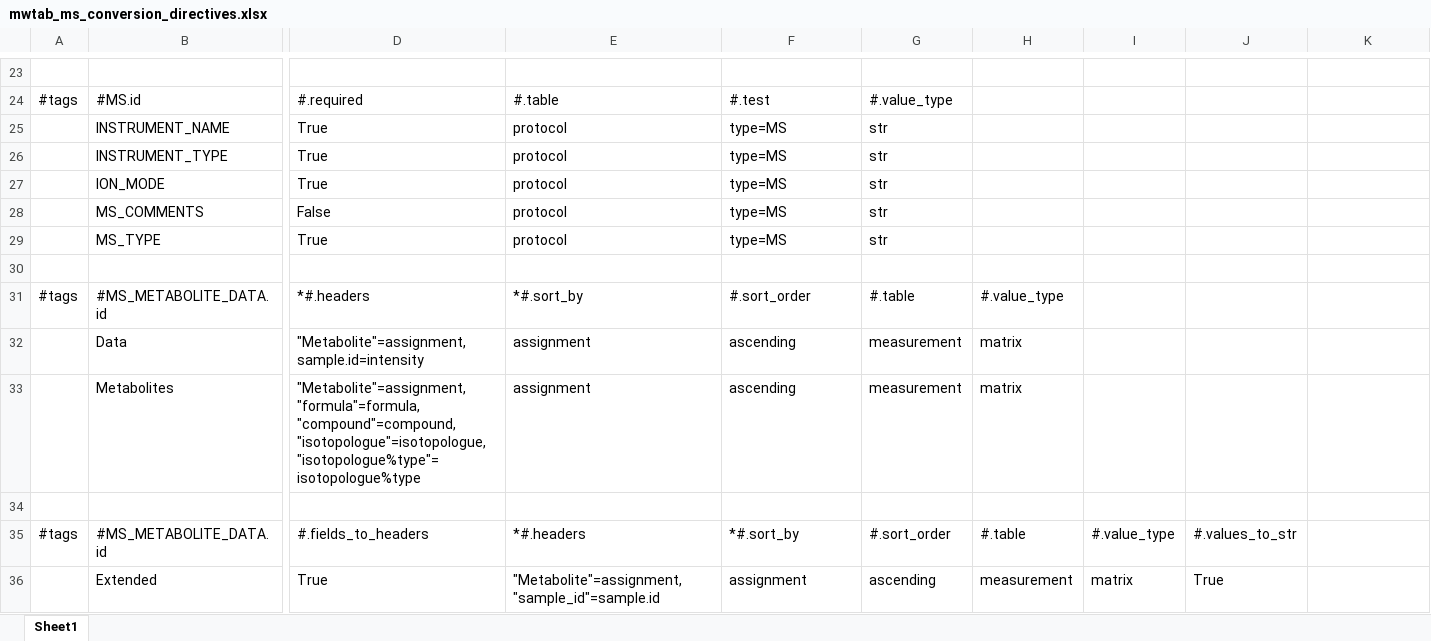
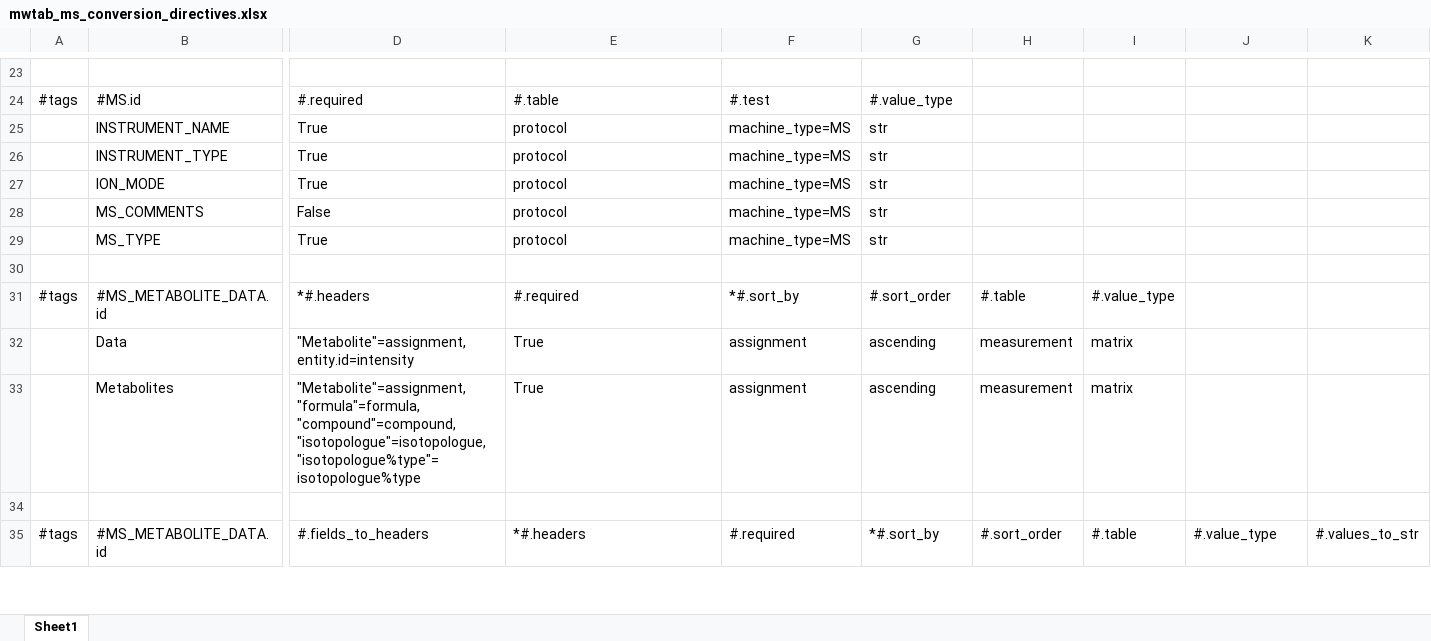
Before and after one commit to MoseleyBioinformaticsLab/MESSES, an Excel workbook: examples/convert/mwtab/Saved Directives/mwtab_ms_conversion_directives.xlsx, sheet Sheet1, drawn as a sheet; only a part is shown, gaps mark what is left out; values as stored, in another font and other column widths than the file's, no borders; removed rows and columns are numbered as before the commit, all else as after; rows hold the shown columns only; the diff covers the shown part only; the diff names each change by its address in the sheet, - before the commit and + after, or states it on an @@ line.

```diff
--- a/examples/convert/mwtab/Saved Directives/mwtab_ms_conversion_directives.xlsx (sheet Sheet1)
+++ b/examples/convert/mwtab/Saved Directives/mwtab_ms_conversion_directives.xlsx (sheet Sheet1)
-F25:F29: type=MS
+F25:F29: machine_type=MS
-E31: *#.sort_by
+E31: #.required
-F31: #.sort_order
+F31: *#.sort_by
-G31: #.table
+G31: #.sort_order
-H31: #.value_type
+H31: #.table
-I31: (empty)
+I31: #.value_type
-row 32:  | Data | "Metabolite"=assignment,sample.id=intensity | assignment | ascending | measurement | matrix
-row 33:  | Metabolites | "Metabolite"=assignment,"formula"=formula,"compound"=compound,"isotopologue"=isotopologue,"isotopologue%type"=isotopologue%type | assignment | ascending | measurement | matrix
+row 32:  | Data | "Metabolite"=assignment,entity.id=intensity | True | assignment | ascending | measurement | matrix
+row 33:  | Metabolites | "Metabolite"=assignment,"formula"=formula,"compound"=compound,"isotopologue"=isotopologue,"isotopologue%type"=isotopologue%type | True | assignment | ascending | measurement | matrix
-F35: *#.sort_by
+F35: #.required
-G35: #.sort_order
+G35: *#.sort_by
-H35: #.table
+H35: #.sort_order
-I35: #.value_type
+I35: #.table
-J35: #.values_to_str
+J35: #.value_type
-K35: (empty)
+K35: #.values_to_str
-row 36:  | Extended | True | "Metabolite"=assignment,"sample_id"=sample.id | assignment | ascending | measurement | matrix | True
```
Also changed, not shown: 23 added rows, 22 removed rows and 27 edited cells elsewhere in this sheet, examples/Full_mwtab_example/NMR/extract/NMR_colon_measurements.xlsx, examples/convert/mwtab/Saved Directives/mwtab_nmr_binned_conversion_directives.xlsx, 33 other files.
